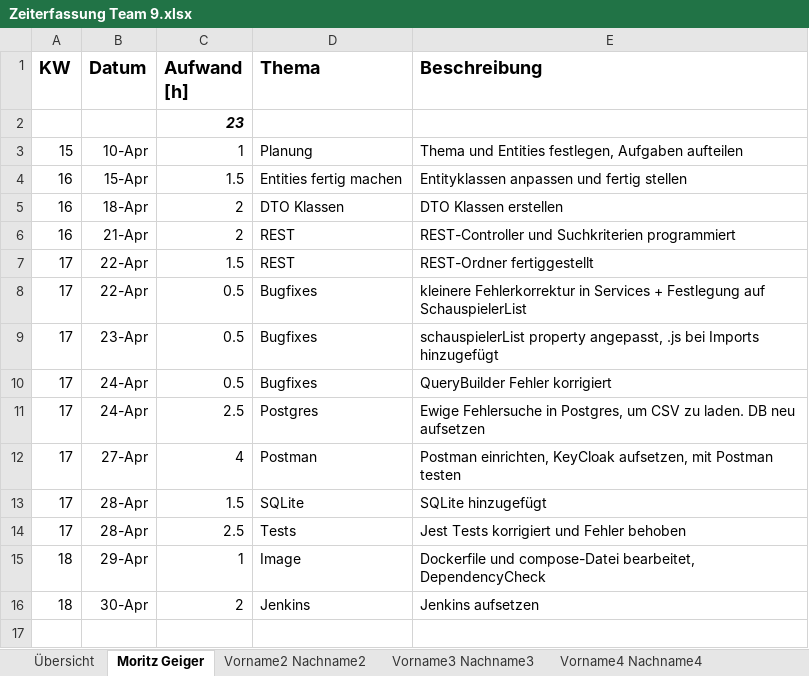
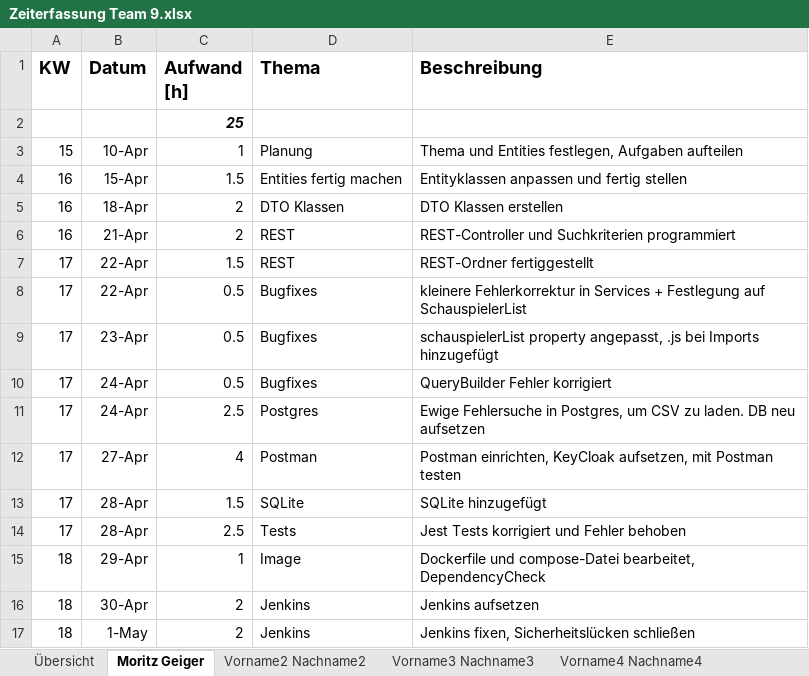
Before and after one commit to Drahtesel/film, an Excel workbook: Zeiterfassung Team 9.xlsx, sheet Moritz Geiger, drawn as a sheet; values as stored, in another font and other column widths than the file's, no borders; the diff names each change by its address in the sheet, - before the commit and + after, or states it on an @@ line.

Commit message:
Zeiterfassung

```diff
--- a/Zeiterfassung Team 9.xlsx (sheet Moritz Geiger)
+++ b/Zeiterfassung Team 9.xlsx (sheet Moritz Geiger)
-C2 (Aufwand [h]): 23
+C2 (Aufwand [h]): 25
+row 17: 18 | 1-May | 2 | Jenkins | Jenkins fixen, Sicherheitslücken schließen
```
Also changed, not shown: 2 other files.
